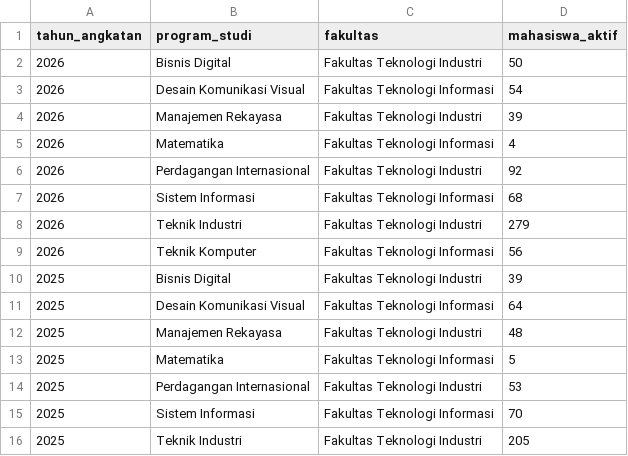
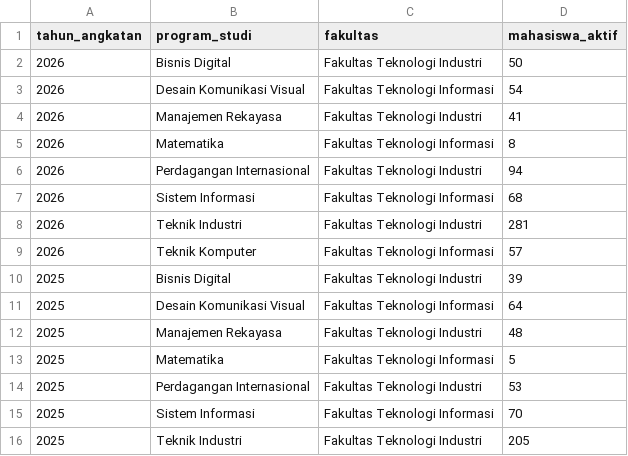
Before and after one commit to Muhamadzulfikar/siakad-analysis, a CSV file: data/mahasiswa/mahasiswa-aktif.csv, drawn as a sheet; only a part is shown.

```diff
--- a/data/mahasiswa/mahasiswa-aktif.csv
+++ b/data/mahasiswa/mahasiswa-aktif.csv
@@ -3,8 +3,8 @@ tahun_angkatan,program_studi,fakultas,mahasiswa_aktif
 2026,Desain Komunikasi Visual,Fakultas Teknologi Informasi,54
-2026,Manajemen Rekayasa,Fakultas Teknologi Industri,39
-2026,Matematika,Fakultas Teknologi Informasi,4
-2026,Perdagangan Internasional,Fakultas Teknologi Industri,92
+2026,Manajemen Rekayasa,Fakultas Teknologi Industri,41
+2026,Matematika,Fakultas Teknologi Informasi,8
+2026,Perdagangan Internasional,Fakultas Teknologi Industri,94
 2026,Sistem Informasi,Fakultas Teknologi Informasi,68
-2026,Teknik Industri,Fakultas Teknologi Industri,279
-2026,Teknik Komputer,Fakultas Teknologi Informasi,56
+2026,Teknik Industri,Fakultas Teknologi Industri,281
+2026,Teknik Komputer,Fakultas Teknologi Informasi,57
 2025,Bisnis Digital,Fakultas Teknologi Industri,39
```
Also changed, not shown: data/mahasiswa/mahasiswa-lulus.csv.
